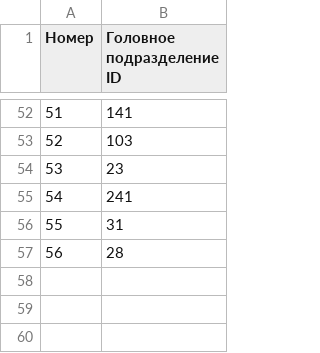
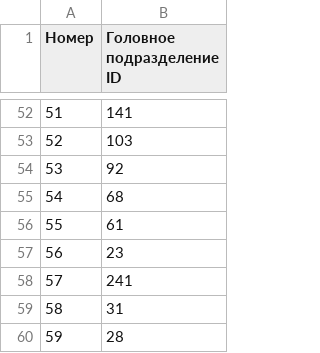
Before and after one commit to creamy-caprice/dataviewer, a CSV file: units/ua/Main_Division_UA.csv, drawn as a sheet; only a part is shown, gaps mark what is left out; addresses are those after the commit; the diff names each change by its address in the sheet, - before the commit and + after, or states it on an @@ line.

Commit message:
update Main_Division_UA.csv 2026-11-07 23:33

```diff
--- a/units/ua/Main_Division_UA.csv
+++ b/units/ua/Main_Division_UA.csv
+row 54: 53 | 92
+row 55: 54 | 68
+row 56: 55 | 61
@@ column A (Номер) renumbered from row 57 down @@
```
